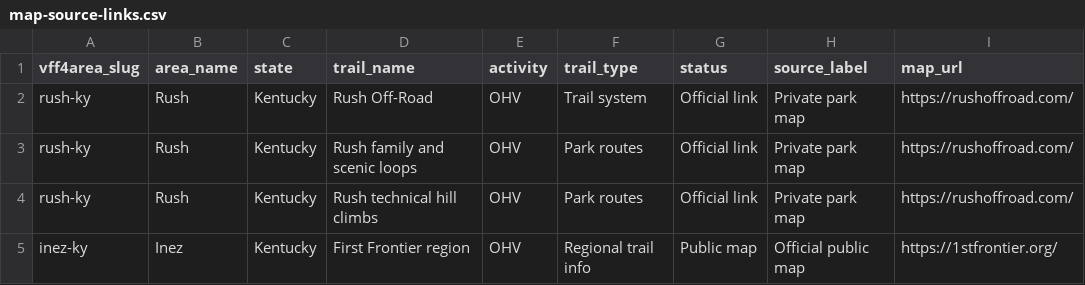
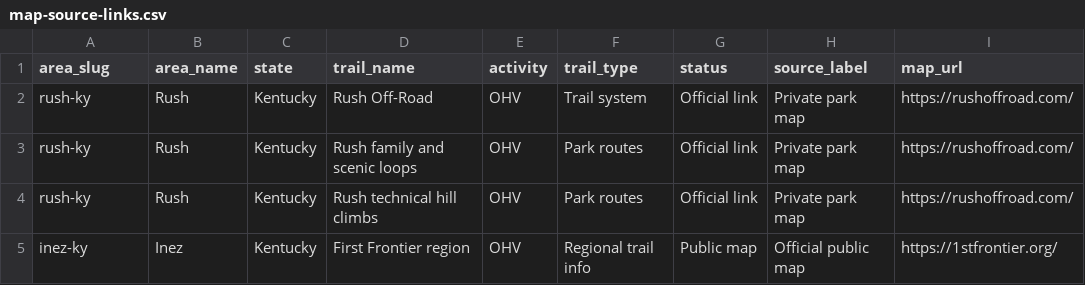
Before and after one commit to kennymaynard/ride-appalachia, a CSV file: exports/map-source-links.csv, drawn as a sheet; only a part is shown; the diff names each change by its address in the sheet, - before the commit and + after, or states it on an @@ line.

```diff
--- a/exports/map-source-links.csv
+++ b/exports/map-source-links.csv
-A1: vff4area_slug
+A1: area_slug
```
Also changed, not shown: 17 other files.
